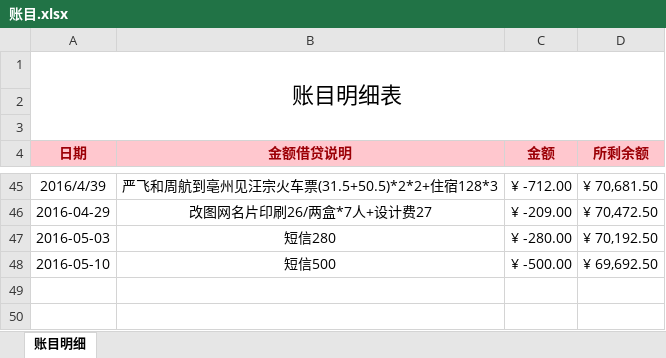
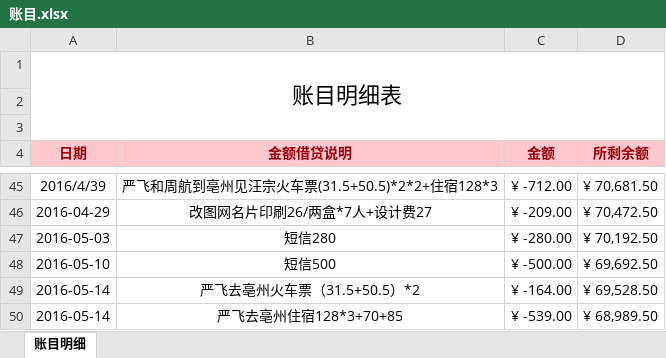
Before and after one commit to 13816016736/Btrade, an Excel workbook: file/账目.xlsx, sheet 账目明细, drawn as a sheet; only a part is shown, gaps mark what is left out; values as stored, in another font and other column widths than the file's, no borders; the diff names each change by its address in the sheet, - before the commit and + after, or states it on an @@ line.

Commit message:
account update 20160514

```diff
--- a/file/账目.xlsx (sheet 账目明细)
+++ b/file/账目.xlsx (sheet 账目明细)
+row 49: 2016-05-14 | 严飞去亳州火车票（31.5+50.5）*2 | ¥ -164.00 | ¥ 69,528.50
+row 50: 2016-05-14 | 严飞去亳州住宿128*3+70+85 | ¥ -539.00 | ¥ 68,989.50
```
